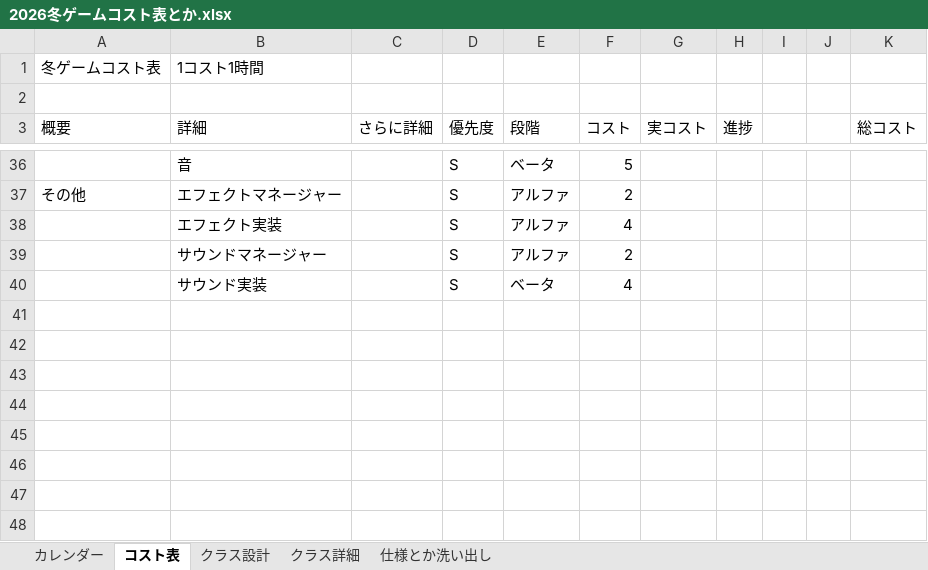
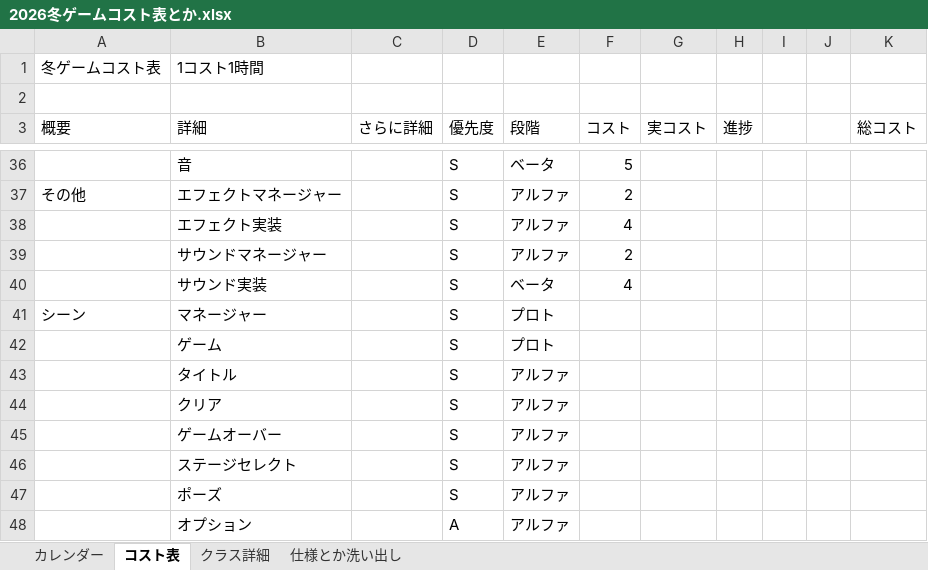
Before and after one commit to Tiger5286/WinterGame_2026, an Excel workbook: 2026冬ゲームコスト表とか.xlsx, sheet コスト表, drawn as a sheet; only a part is shown, gaps mark what is left out; values as stored, in another font and other column widths than the file's, no borders; the diff names each change by its address in the sheet, - before the commit and + after, or states it on an @@ line.

Commit message:
Update 2026冬ゲームコスト表とか.xlsx

```diff
--- a/2026冬ゲームコスト表とか.xlsx (sheet コスト表)
+++ b/2026冬ゲームコスト表とか.xlsx (sheet コスト表)
-sheet tab: クラス設計
+row 41: シーン | マネージャー |  | S | プロト
+row 42:  | ゲーム |  | S | プロト
+row 43:  | タイトル |  | S | アルファ
+row 44:  | クリア |  | S | アルファ
+row 45:  | ゲームオーバー |  | S | アルファ
+row 46:  | ステージセレクト |  | S | アルファ
+row 47:  | ポーズ |  | S | アルファ
+row 48:  | オプション |  | A | アルファ
```
